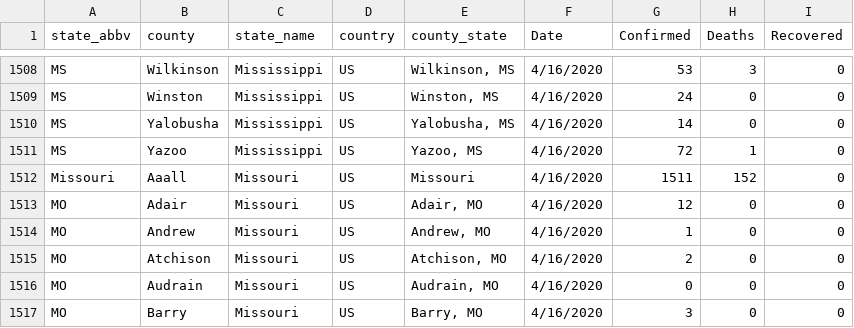
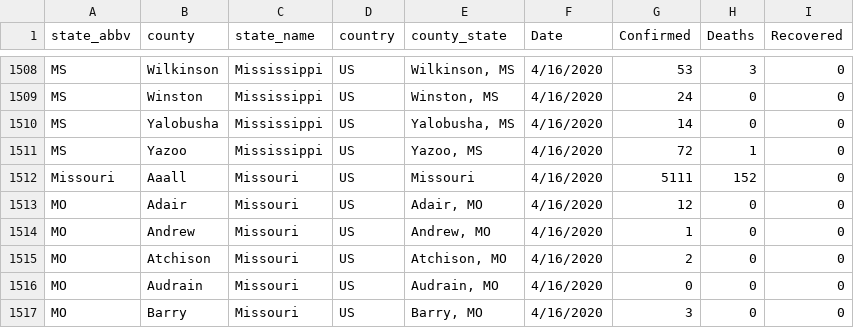
Before and after one commit to TranLab/USCOVID19, a CSV file: USCOVID19_daily_reports_github/daily_county_report_2020-04-16.csv, drawn as a sheet; only a part is shown, gaps mark what is left out.

Commit message:
data adjusted

```diff
--- a/USCOVID19_daily_reports_github/daily_county_report_2020-04-16.csv
+++ b/USCOVID19_daily_reports_github/daily_county_report_2020-04-16.csv
@@ -1511,3 +1511,3 @@ MS,Yalobusha,Mississippi,US,"Yalobusha, MS",4/16/2020,14,0,0
 MS,Yazoo,Mississippi,US,"Yazoo, MS",4/16/2020,72,1,0
-Missouri,Aaall,Missouri,US,Missouri,4/16/2020,1511,152,0
+Missouri,Aaall,Missouri,US,Missouri,4/16/2020,5111,152,0
 MO,Adair,Missouri,US,"Adair, MO",4/16/2020,12,0,0
```
